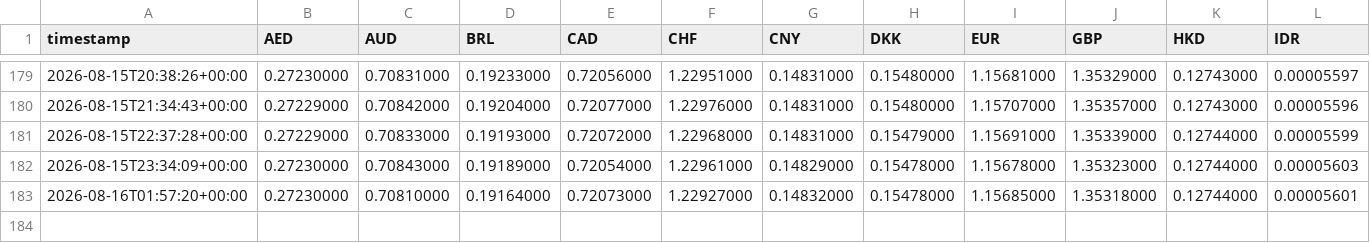
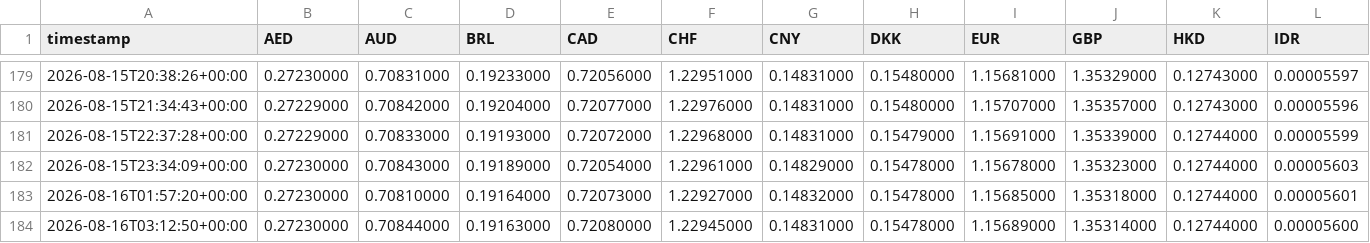
Before and after one commit to hope1027/fx-strength-tracker, a CSV file: data/snapshots.csv, drawn as a sheet; only a part is shown, gaps mark what is left out; rows hold the shown columns only; the diff names each change by its address in the sheet, - before the commit and + after, or states it on an @@ line.

```diff
--- a/data/snapshots.csv
+++ b/data/snapshots.csv
+row 184: 2026-08-16T03:12:50+00:00 | 0.27230000 | 0.70844000 | 0.19163000 | 0.72080000 | 1.22945000 | 0.14831000 | 0.15478000 | 1.15689000 | 1.35314000 | 0.12744000 | 0.00005600
```
Also changed, not shown: results/history.csv, 1 other file.
